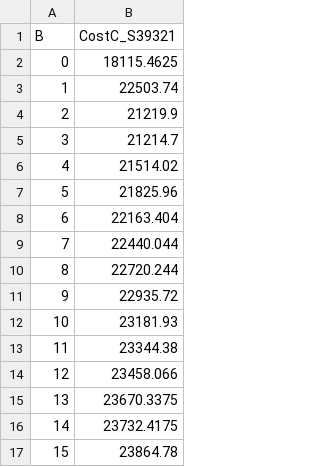
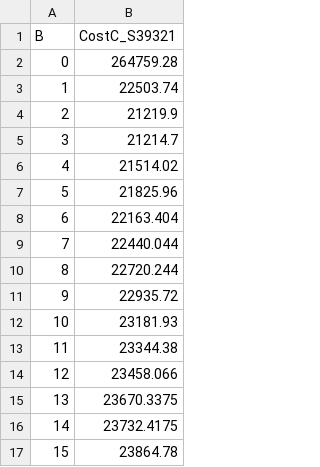
Before and after one commit to lucasebazilio/setobject, a CSV file: NoResize/Probes and Collisions/Results/Table Construction Circular Algorithm Total Cost/μ = 2.0/totalCost39321C.csv, drawn as a sheet.

Commit message:
S = 39321 (α = 0.8392) Optimal B = 3

```diff
--- a/NoResize/Probes and Collisions/Results/Table Construction Circular Algorithm Total Cost/μ = 2.0/totalCost39321C.csv
+++ b/NoResize/Probes and Collisions/Results/Table Construction Circular Algorithm Total Cost/μ = 2.0/totalCost39321C.csv
@@ -1,3 +1,3 @@
 B,CostC_S39321
-0,18115.4625
+0,264759.28
 1,22503.74
```
